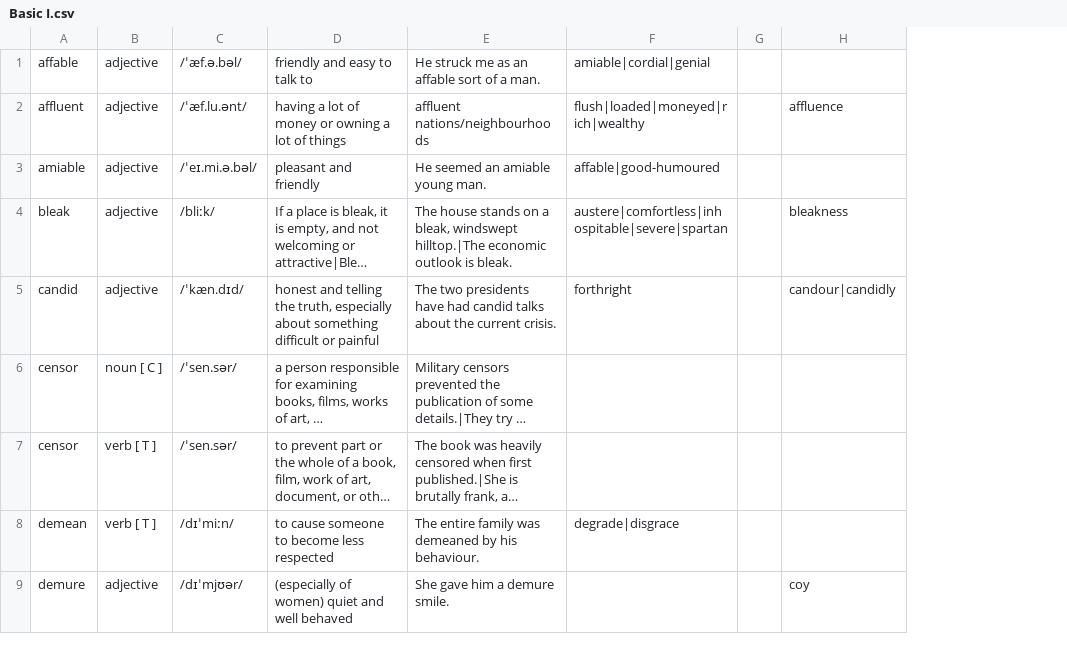
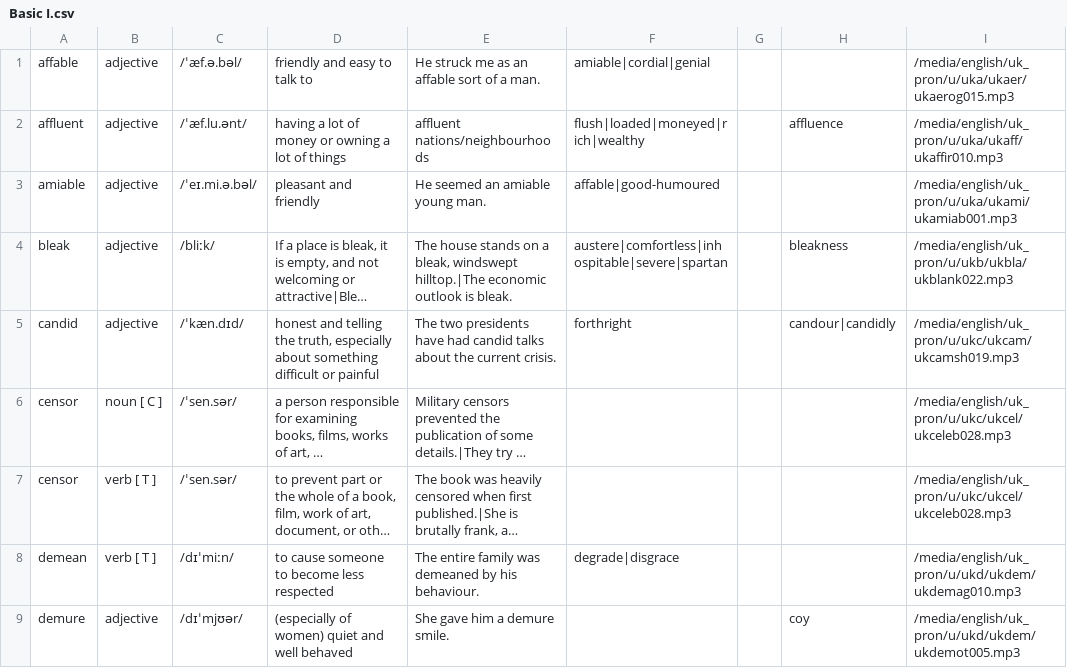
Before and after one commit to pystander/Word-Sea, a CSV file: data/Magoosh GRE/Basic I.csv, drawn as a sheet; only a part is shown; long unchanged cells end in …; the diff names each change by its address in the sheet, - before the commit and + after, or states it on an @@ line.

```diff
--- a/data/Magoosh GRE/Basic I.csv
+++ b/data/Magoosh GRE/Basic I.csv
+column I, rows 1-9: /media/english/uk_pron/u/uka/ukaer/ukaerog015.mp3 | /media/english/uk_pron/u/uka/ukaff/ukaffir010.mp3 | /media/english/uk_pron/u/uka/ukami/ukamiab001.mp3 | /media/english/uk_pron/u/ukb/ukbla/ukblank022.mp3 | /media/english/uk_pron/u/ukc/ukcam/ukcamsh019.mp3 | /media/english/uk_pron/u/ukc/ukcel/ukceleb028.mp3 | /media/english/uk_pron/u/ukc/ukcel/ukceleb028.mp3 | /media/english/uk_pron/u/ukd/ukdem/ukdemag010.mp3 | /media/english/uk_pron/u/ukd/ukdem/ukdemot005.mp3
```
Also changed, not shown: 7 other files.
